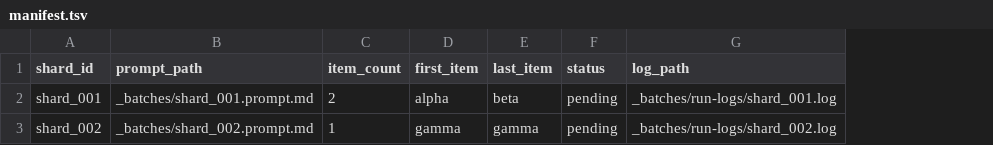
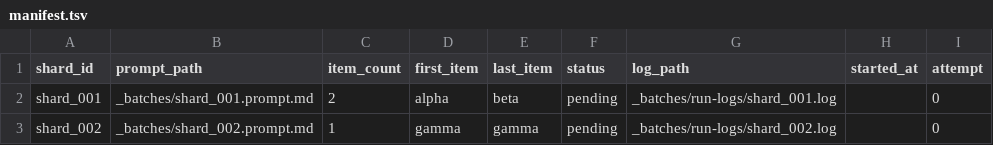
Before and after one commit to 0proof1/agent-batch-harness, a TSV file: examples/tiny-edit/_batches/manifest.tsv, drawn as a sheet; the diff names each change by its address in the sheet, - before the commit and + after, or states it on an @@ line.

Commit message:
Publish Agent Batch Harness alpha (#3)

```diff
--- a/examples/tiny-edit/_batches/manifest.tsv
+++ b/examples/tiny-edit/_batches/manifest.tsv
+column H (started_at), empty
+column I (attempt), rows 2-3: 0 | 0
```
Also changed, not shown: 40 other files.
